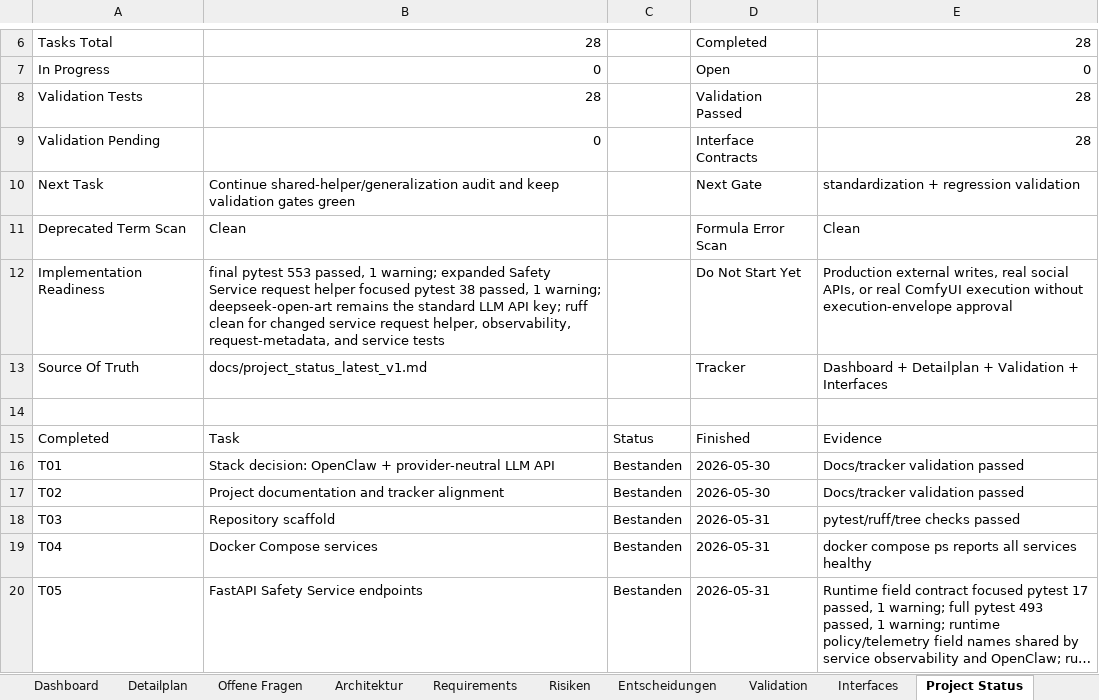
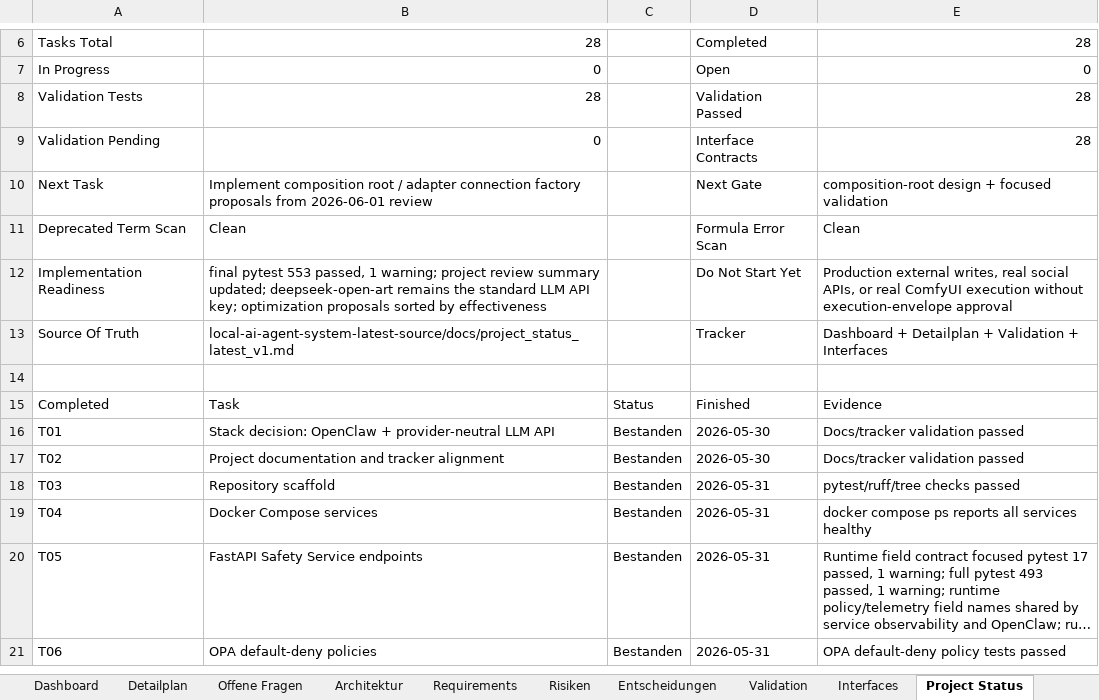
Before and after one commit to artprof964/AI-Artist, an Excel workbook: AI_Artist_Agent_Projekttracker.xlsx, sheet Project Status, drawn as a sheet; only a part is shown, gaps mark what is left out; the shorter side is filled out with more unchanged rows; long unchanged cells end in …; values as stored, in another font and other column widths than the file's, no borders; the diff names each change by its address in the sheet, - before the commit and + after, or states it on an @@ line.

```diff
--- a/AI_Artist_Agent_Projekttracker.xlsx (sheet Project Status)
+++ b/AI_Artist_Agent_Projekttracker.xlsx (sheet Project Status)
-B10: Continue shared-helper/generalization audit and keep validation gates green
+B10: Implement composition root / adapter connection factory proposals from 2026-06-01 review
-E10: standardization + regression validation
+E10: composition-root design + focused validation
-B12: …1 warning; expanded Safety Service request helper focused pytest 38 passed, 1 warning; deepseek-open-art remains the standard LLM API key; ruff clean for changed service request helper, observability, request-metadata, and service tests
+B12: …1 warning; project review summary updated; deepseek-open-art remains the standard LLM API key; optimization proposals sorted by effectiveness
-B13: docs/project_status_latest_v1.md
+B13: local-ai-agent-system-latest-source/docs/project_status_latest_v1.md
```
Also changed, not shown: sheet Dashboard, 6 other files.
